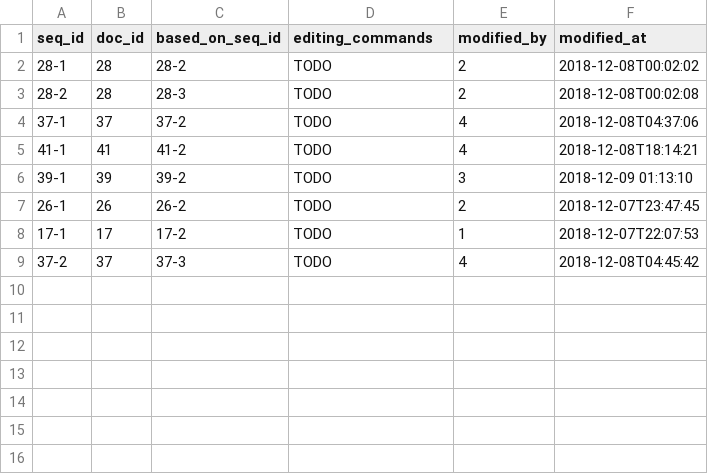
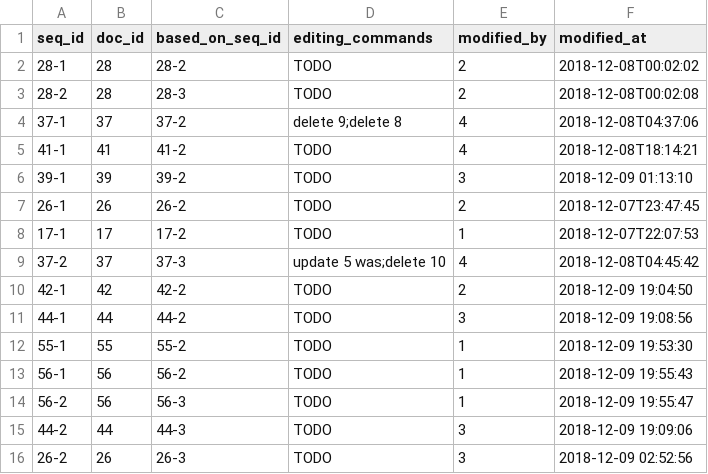
Before and after one commit to xzhu0706/DocumentSharingSystem, a CSV file: database/DocumentVersions.csv, drawn as a sheet.

```diff
--- a/database/DocumentVersions.csv
+++ b/database/DocumentVersions.csv
@@ -3,3 +3,3 @@ seq_id,doc_id,based_on_seq_id,editing_commands,modified_by,modified_at
 28-2,28,28-3,TODO,2,2018-12-08T00:02:08
-37-1,37,37-2,TODO,4,2018-12-08T04:37:06
+37-1,37,37-2,delete 9;delete 8,4,2018-12-08T04:37:06
 41-1,41,41-2,TODO,4,2018-12-08T18:14:21
@@ -8,2 +8,9 @@ seq_id,doc_id,based_on_seq_id,editing_commands,modified_by,modified_at
 17-1,17,17-2,TODO,1,2018-12-07T22:07:53
-37-2,37,37-3,TODO,4,2018-12-08T04:45:42
+37-2,37,37-3,update 5 was;delete 10,4,2018-12-08T04:45:42
+42-1,42,42-2,TODO,2,2018-12-09 19:04:50
+44-1,44,44-2,TODO,3,2018-12-09 19:08:56
+55-1,55,55-2,TODO,1,2018-12-09 19:53:30
+56-1,56,56-2,TODO,1,2018-12-09 19:55:43
+56-2,56,56-3,TODO,1,2018-12-09 19:55:47
+44-2,44,44-3,TODO,3,2018-12-09 19:09:06
+26-2,26,26-3,TODO,3,2018-12-09 02:52:56
```
Also changed, not shown: database/Documents.csv, 10 other files.
